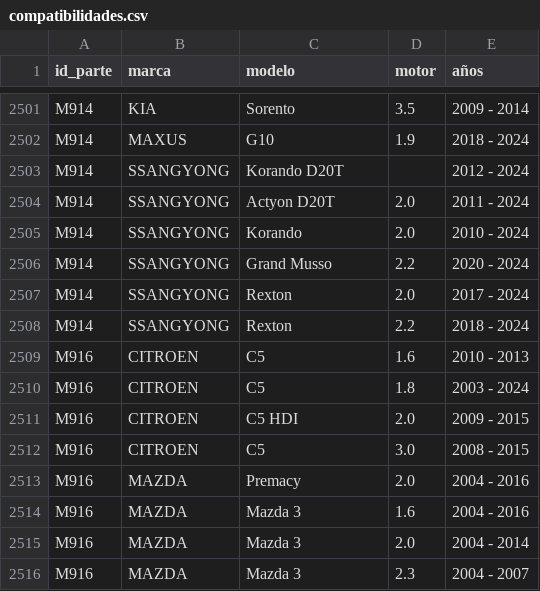
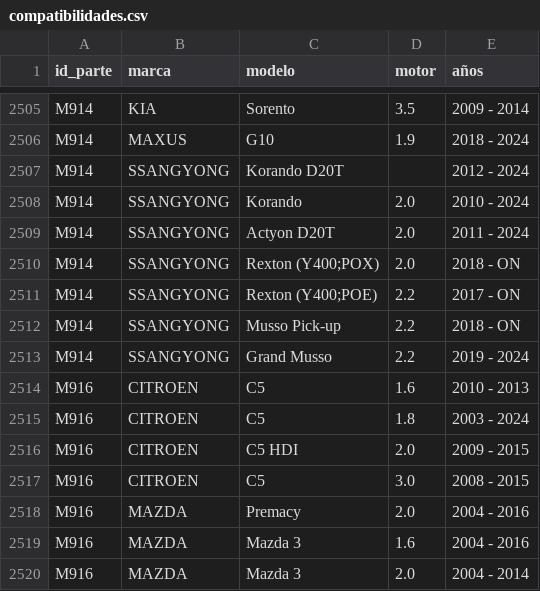
Before and after one commit to imroxas/autoparts, a CSV file: datos/compatibilidades.csv, drawn as a sheet; only a part is shown, gaps mark what is left out; the shorter side is filled out with more unchanged rows; the diff covers the shown part only.

```diff
--- a/datos/compatibilidades.csv
+++ b/datos/compatibilidades.csv
@@ -2503,7 +2507,8 @@ M914,MAXUS,G10,1.9,2018 - 2024
 M914,SSANGYONG,Korando D20T,,2012 - 2024
-M914,SSANGYONG,Actyon D20T,2.0,2011 - 2024
 M914,SSANGYONG,Korando,2.0,2010 - 2024
-M914,SSANGYONG,Grand Musso,2.2,2020 - 2024
-M914,SSANGYONG,Rexton,2.0,2017 - 2024
-M914,SSANGYONG,Rexton,2.2,2018 - 2024
+M914,SSANGYONG,Actyon D20T,2.0,2011 - 2024
+M914,SSANGYONG,Rexton (Y400;POX),2.0,2018 - ON
+M914,SSANGYONG,Rexton (Y400;POE),2.2,2017 - ON
+M914,SSANGYONG,Musso Pick-up,2.2,2018 - ON
+M914,SSANGYONG,Grand Musso,2.2,2019 - 2024
 M916,CITROEN,C5,1.6,2010 - 2013
```
Also changed, not shown: 4 added rows and 25 edited cells elsewhere in this file.
